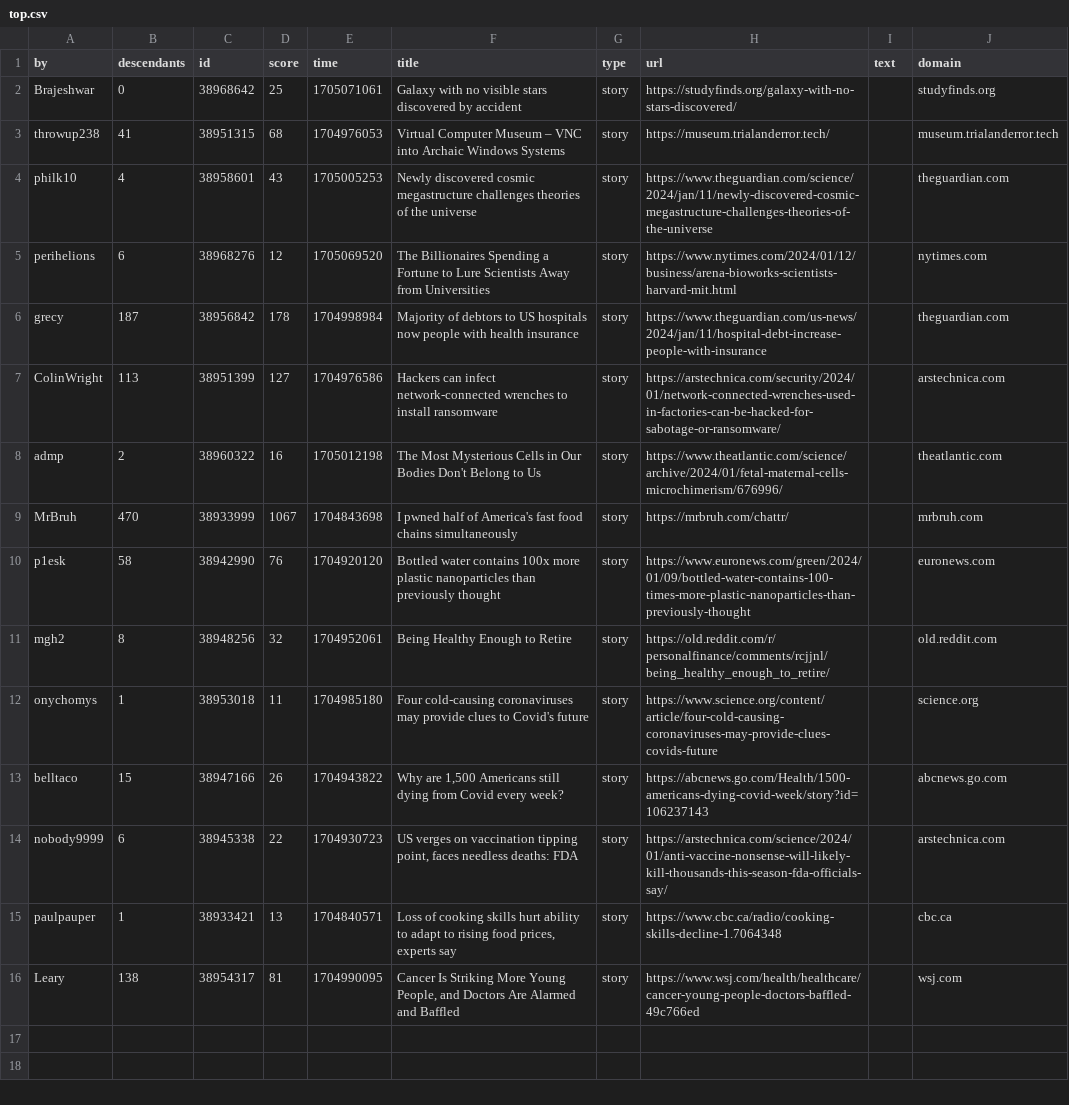
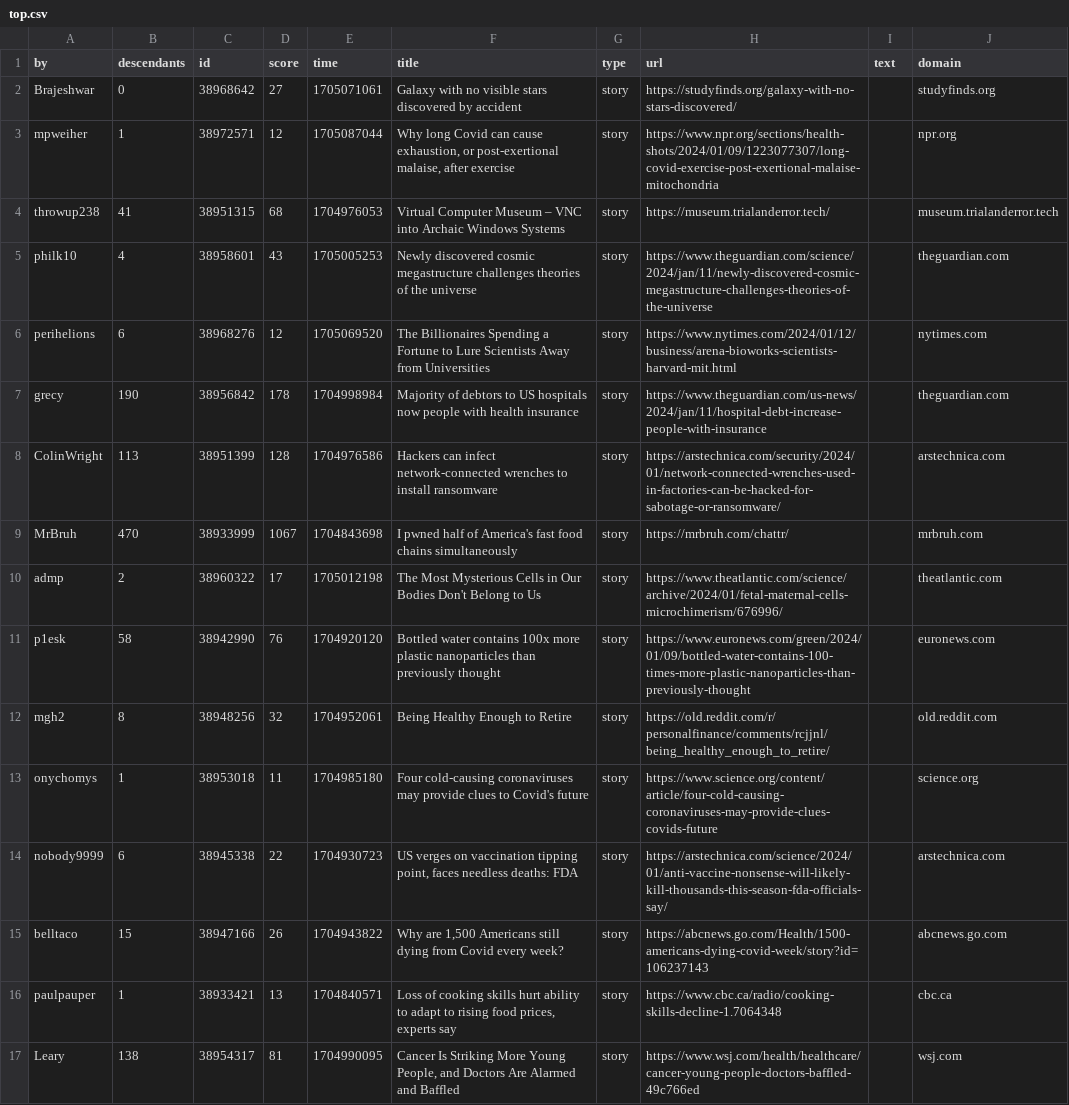
Before and after one commit to agurvets/agurvets.github.io, a CSV file: top.csv, drawn as a sheet.

```diff
--- a/top.csv
+++ b/top.csv
@@ -1,3 +1,4 @@
 by,descendants,id,score,time,title,type,url,text,domain
-Brajeshwar,0,38968642,25,1705071061,Galaxy with no visible stars discovered by accident,story,https://studyfinds.org/galaxy-with-no-stars-discovered/,,studyfinds.org
+Brajeshwar,0,38968642,27,1705071061,Galaxy with no visible stars discovered by accident,story,https://studyfinds.org/galaxy-with-no-stars-discovered/,,studyfinds.org
+mpweiher,1,38972571,12,1705087044,"Why long Covid can cause exhaustion, or post-exertional malaise, after exercise",story,https://www.npr.org/sections/health-shots/2024/01/09/1223077307/long-covid-exercise-post-exertional-malaise-mitochondria,,npr.org
 throwup238,41,38951315,68,1704976053,Virtual Computer Museum – VNC into Archaic Windows Systems,story,https://museum.trialanderror.tech/,,museum.trialanderror.tech
@@ -5,6 +6,6 @@ philk10,4,38958601,43,1705005253,Newly discovered cosmic megastructure challenge
 perihelions,6,38968276,12,1705069520,The Billionaires Spending a Fortune to Lure Scientists Away from Universities,story,https://www.nytimes.com/2024/01/12/business/arena-bioworks-scientists-harvard-mit.html,,nytimes.com
-grecy,187,38956842,178,1704998984,Majority of debtors to US hospitals now people with health insurance,story,https://www.theguardian.com/us-news/2024/jan/11/hospital-debt-increase-people-with-insurance,,theguardian.com
-ColinWright,113,38951399,127,1704976586,Hackers can infect network-connected wrenches to install ransomware,story,https://arstechnica.com/security/2024/01/network-connected-wrenches-used-in-factories-can-be-hacked-for-sabotage-or-ransomware/,,arstechnica.com
-admp,2,38960322,16,1705012198,The Most Mysterious Cells in Our Bodies Don't Belong to Us,story,https://www.theatlantic.com/science/archive/2024/01/fetal-maternal-cells-microchimerism/676996/,,theatlantic.com
+grecy,190,38956842,178,1704998984,Majority of debtors to US hospitals now people with health insurance,story,https://www.theguardian.com/us-news/2024/jan/11/hospital-debt-increase-people-with-insurance,,theguardian.com
+ColinWright,113,38951399,128,1704976586,Hackers can infect network-connected wrenches to install ransomware,story,https://arstechnica.com/security/2024/01/network-connected-wrenches-used-in-factories-can-be-hacked-for-sabotage-or-ransomware/,,arstechnica.com
 MrBruh,470,38933999,1067,1704843698,I pwned half of America's fast food chains simultaneously,story,https://mrbruh.com/chattr/,,mrbruh.com
+admp,2,38960322,17,1705012198,The Most Mysterious Cells in Our Bodies Don't Belong to Us,story,https://www.theatlantic.com/science/archive/2024/01/fetal-maternal-cells-microchimerism/676996/,,theatlantic.com
 p1esk,58,38942990,76,1704920120,Bottled water contains 100x more plastic nanoparticles than previously thought,story,https://www.euronews.com/green/2024/01/09/bottled-water-contains-100-times-more-plastic-nanoparticles-than-previously-thought,,euronews.com
@@ -12,4 +13,4 @@ mgh2,8,38948256,32,1704952061,Being Healthy Enough to Retire,story,https://old.r
 onychomys,1,38953018,11,1704985180,Four cold-causing coronaviruses may provide clues to Covid's future,story,https://www.science.org/content/article/four-cold-causing-coronaviruses-may-provide-clues-covids-future,,science.org
+nobody9999,6,38945338,22,1704930723,"US verges on vaccination tipping point, faces needless deaths: FDA",story,https://arstechnica.com/science/2024/01/anti-vaccine-nonsense-will-likely-kill-thousands-this-season-fda-officials-say/,,arstechnica.com
 belltaco,15,38947166,26,1704943822,"Why are 1,500 Americans still dying from Covid every week?",story,https://abcnews.go.com/Health/1500-americans-dying-covid-week/story?id=106237143,,abcnews.go.com
-nobody9999,6,38945338,22,1704930723,"US verges on vaccination tipping point, faces needless deaths: FDA",story,https://arstechnica.com/science/2024/01/anti-vaccine-nonsense-will-likely-kill-thousands-this-season-fda-officials-say/,,arstechnica.com
 paulpauper,1,38933421,13,1704840571,"Loss of cooking skills hurt ability to adapt to rising food prices, experts say",story,https://www.cbc.ca/radio/cooking-skills-decline-1.7064348,,cbc.ca
```
Also changed, not shown: 2 other files.
